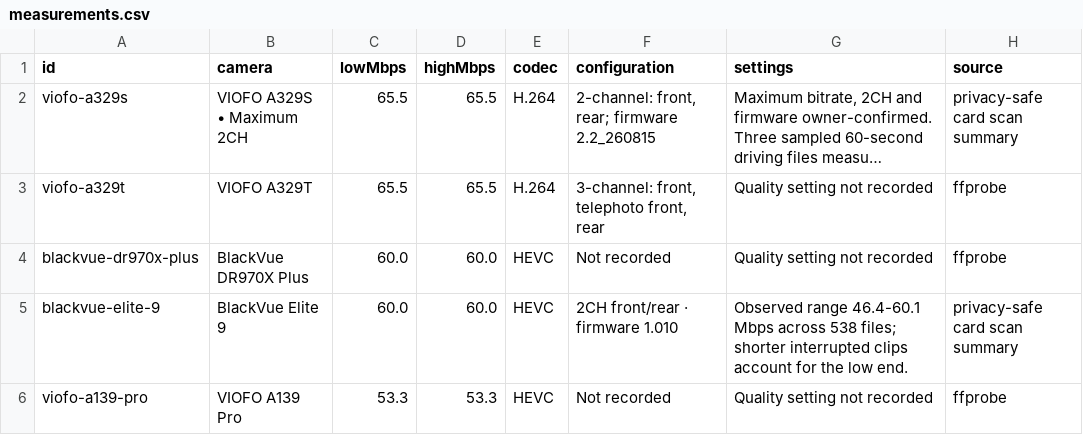
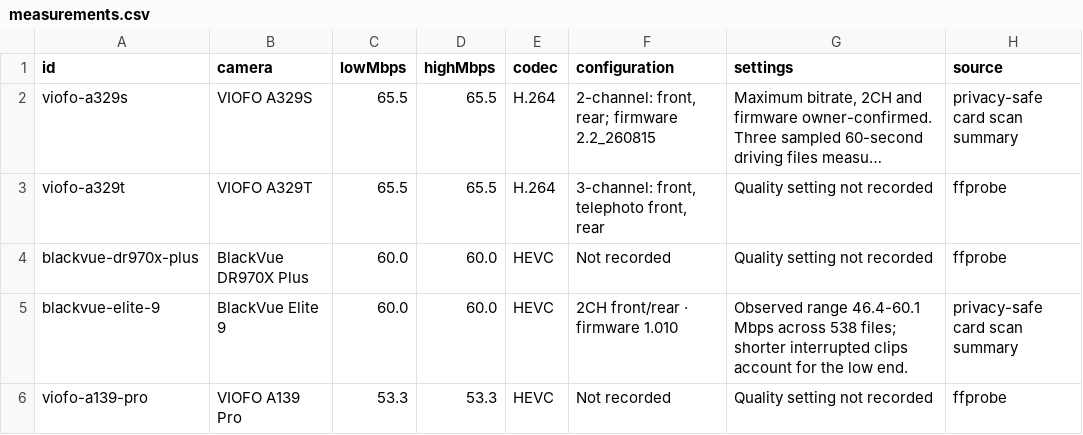
Before and after one commit to vortexopenclaw/dashcam-camera-profiles, a CSV file: docs/assets/4k30/measurements.csv, drawn as a sheet; only a part is shown; long unchanged cells end in …; the diff names each change by its address in the sheet, - before the commit and + after, or states it on an @@ line.

```diff
--- a/docs/assets/4k30/measurements.csv
+++ b/docs/assets/4k30/measurements.csv
-B2 (camera): VIOFO A329S • Maximum 2CH
+B2 (camera): VIOFO A329S
```
Also changed, not shown: 6 other files.
